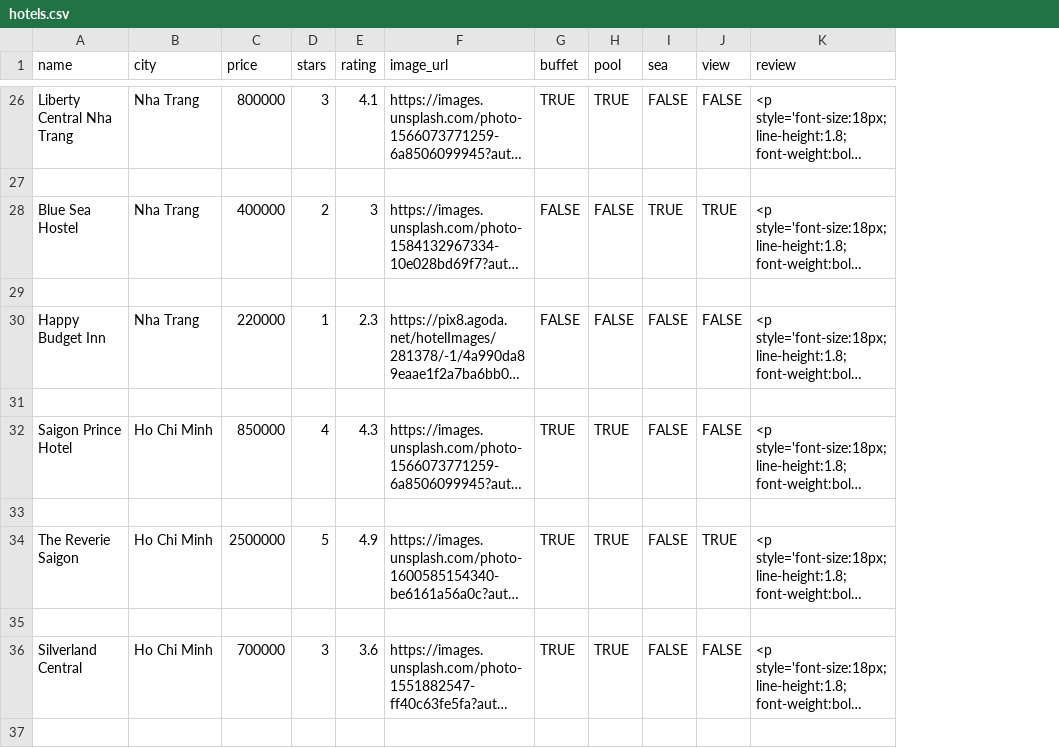
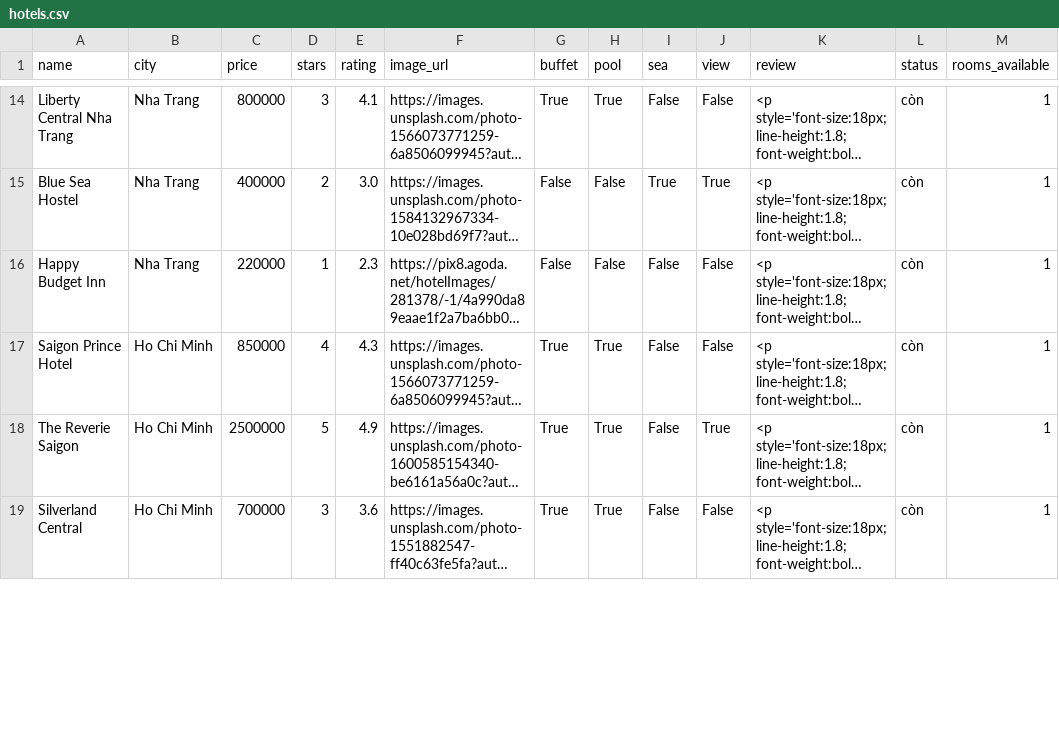
Before and after one commit to 6241Nhan/clone, a CSV file: hotels.csv, drawn as a sheet; only a part is shown, gaps mark what is left out; long unchanged cells end in …; removed rows and columns are numbered as before the commit, all else as after; the diff covers the shown part only; the diff names each change by its address in the sheet, - before the commit and + after, or states it on an @@ line.

```diff
--- a/hotels.csv
+++ b/hotels.csv
+column L (status), rows 14-19: all còn
+column M (rooms_available), rows 14-19: all 1
-G14 (buffet): TRUE
+G14 (buffet): True
-H14 (pool): TRUE
+H14 (pool): True
-I14 (sea): FALSE
+I14 (sea): False
-J14 (view): FALSE
+J14 (view): False
-row 27: (empty)
-E15 (rating): 3
+E15 (rating): 3.0
-G15 (buffet): FALSE
+G15 (buffet): False
-H15 (pool): FALSE
+H15 (pool): False
-I15 (sea): TRUE
+I15 (sea): True
-J15 (view): TRUE
+J15 (view): True
-row 29: (empty)
-G16 (buffet): FALSE
+G16 (buffet): False
-H16 (pool): FALSE
+H16 (pool): False
-I16 (sea): FALSE
+I16 (sea): False
-J16 (view): FALSE
+J16 (view): False
-row 31: (empty)
-G17 (buffet): TRUE
+G17 (buffet): True
-H17 (pool): TRUE
+H17 (pool): True
-I17 (sea): FALSE
+I17 (sea): False
-J17 (view): FALSE
+J17 (view): False
-row 33: (empty)
-G18 (buffet): TRUE
+G18 (buffet): True
-H18 (pool): TRUE
+H18 (pool): True
-I18 (sea): FALSE
+I18 (sea): False
-J18 (view): TRUE
+J18 (view): True
-row 35: (empty)
-G19 (buffet): TRUE
+G19 (buffet): True
-H19 (pool): TRUE
+H19 (pool): True
-I19 (sea): FALSE
+I19 (sea): False
-J19 (view): FALSE
+J19 (view): False
-row 37: (empty)
```
Also changed, not shown: 13 removed rows and 58 edited cells elsewhere in this file, bookings.csv, 34 other files.
